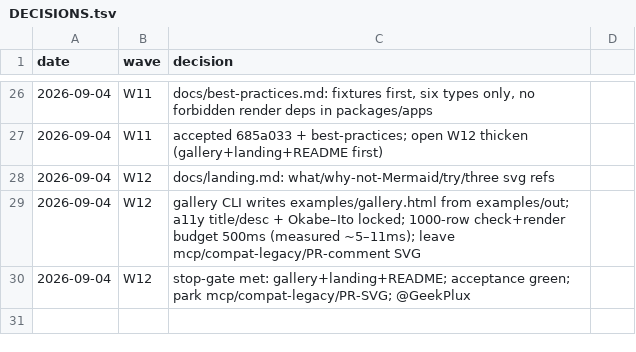
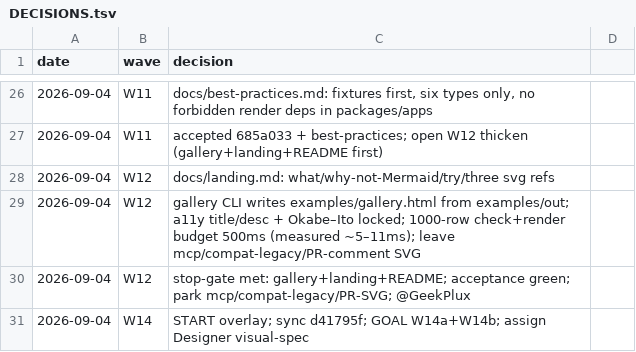
Before and after one commit to geekplux/markvis, a TSV file: DECISIONS.tsv, drawn as a sheet; only a part is shown, gaps mark what is left out.

Commit message:
docs: W14 GOAL overlay — designed SVG + distribution

```diff
--- a/DECISIONS.tsv
+++ b/DECISIONS.tsv
@@ -30 +30,2 @@ date	wave	decision
 2026-09-04	W12	stop-gate met: gallery+landing+README; acceptance green; park mcp/compat-legacy/PR-SVG; @GeekPlux
+2026-09-04	W14	START overlay; sync d41795f; GOAL W14a+W14b; assign Designer visual-spec
```
Also changed, not shown: 2 other files.
